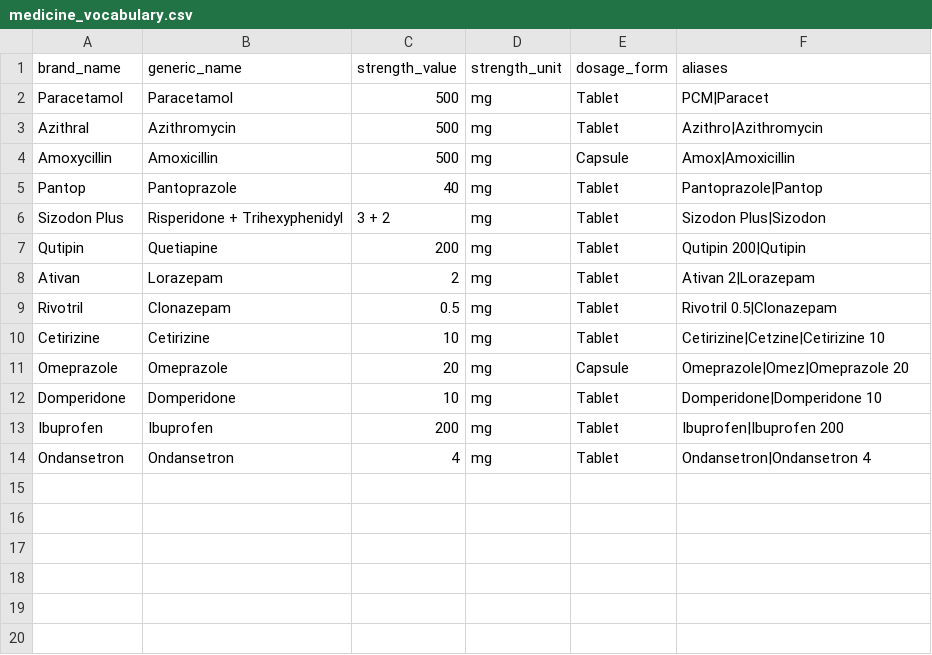
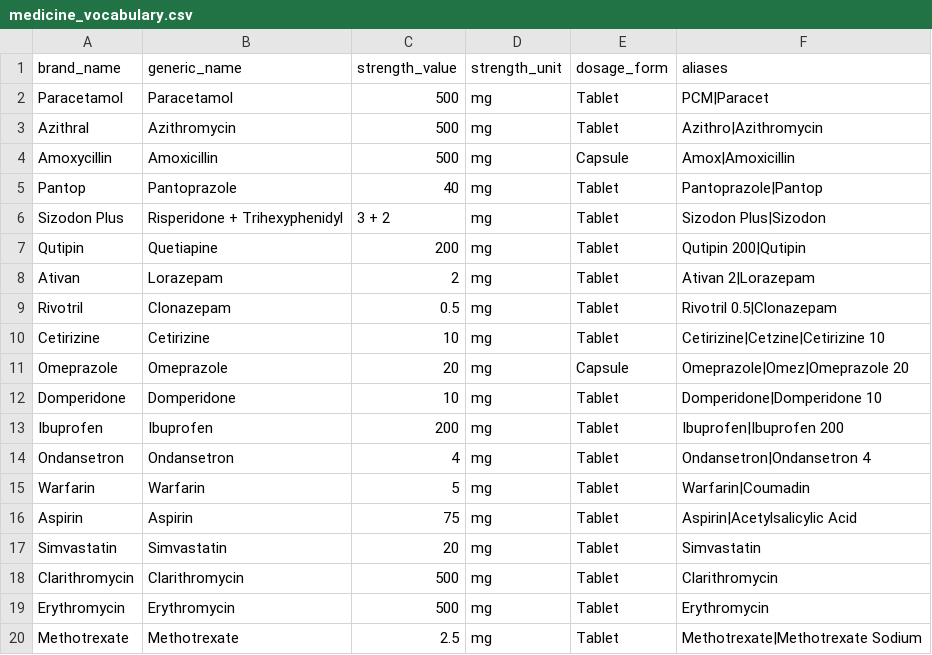
Before and after one commit to PrescriptionIntelligence/prescription-intelligence, a CSV file: data/medicines/medicine_vocabulary.csv, drawn as a sheet; the diff names each change by its address in the sheet, - before the commit and + after, or states it on an @@ line.

Commit message:
feat: strengthen prescription safety analysis

```diff
--- a/data/medicines/medicine_vocabulary.csv
+++ b/data/medicines/medicine_vocabulary.csv
+row 15: Warfarin | Warfarin | 5 | mg | Tablet | Warfarin|Coumadin
+row 16: Aspirin | Aspirin | 75 | mg | Tablet | Aspirin|Acetylsalicylic Acid
+row 17: Simvastatin | Simvastatin | 20 | mg | Tablet | Simvastatin
+row 18: Clarithromycin | Clarithromycin | 500 | mg | Tablet | Clarithromycin
+row 19: Erythromycin | Erythromycin | 500 | mg | Tablet | Erythromycin
+row 20: Methotrexate | Methotrexate | 2.5 | mg | Tablet | Methotrexate|Methotrexate Sodium
```
Also changed, not shown: 6 other files.
